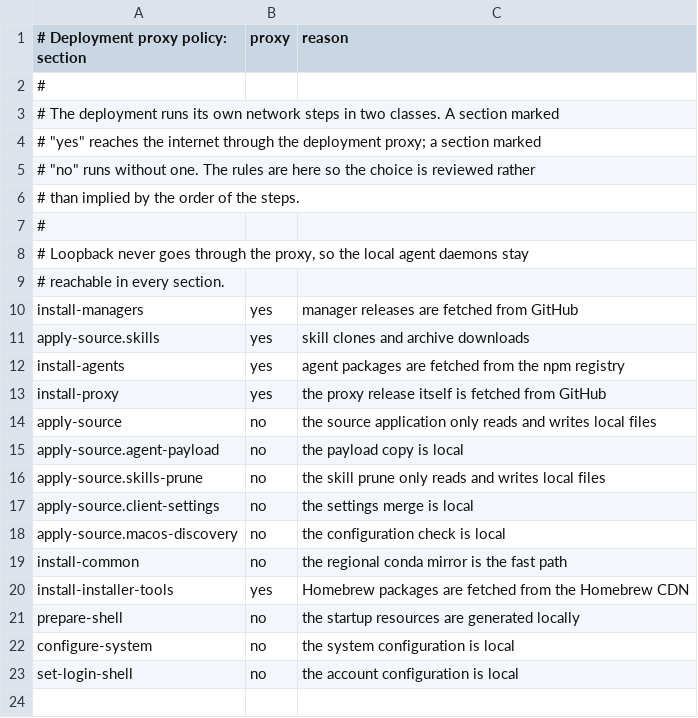
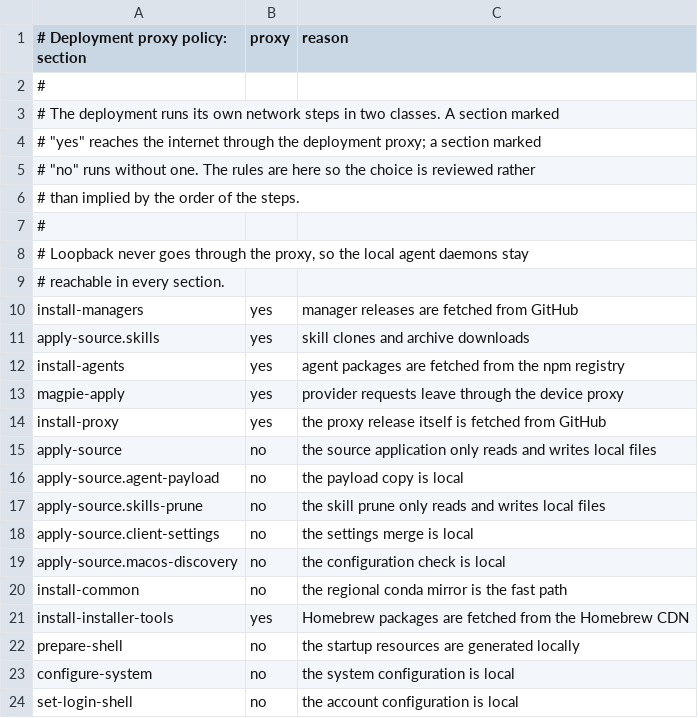
Before and after one commit to JoJoTsui/dotfiles, a TSV file: deployment/proxy-policy.tsv, drawn as a sheet.

Commit message:
[agents]: wire the Magpie step into the bootstrap
The gateway must be reachable from a fresh Mac without a manual step, and a
host that cannot run it must say so instead of failing.

bootstrap.sh resolves the switch after the profile: the step is on for macOS,
and --no-magpie or DOTFILES_MAGPIE=false turns it off everywhere. The reason
is kept in one variable, so every run prints the same line whether the
platform lacks Magpie, the step is disabled, or a restricted mode applies
files and installs agents without the gateway. --plan reports "magpie": true
or false next to "proxy".

magpie-apply is inserted right after install-agents, so the cask, the agents,
and the client settings exist before the gateway is wired, and it still runs
before prepare-shell. The restricted modes keep their own action list.

deployment/proxy-policy.tsv gains magpie-apply|yes, so the section reaches the
providers through the device proxy while the loopback gateway stays direct.

tests/test_magpie.py reads the plan on macOS and Linux, with the flag and with
the environment variable, and checks that a Linux --apply-only apply reports
the skip.

```diff
--- a/deployment/proxy-policy.tsv
+++ b/deployment/proxy-policy.tsv
@@ -12,2 +12,3 @@ apply-source.skills|yes|skill clones and archive downloads
 install-agents|yes|agent packages are fetched from the npm registry
+magpie-apply|yes|provider requests leave through the device proxy
 install-proxy|yes|the proxy release itself is fetched from GitHub
```
Also changed, not shown: 3 other files.
